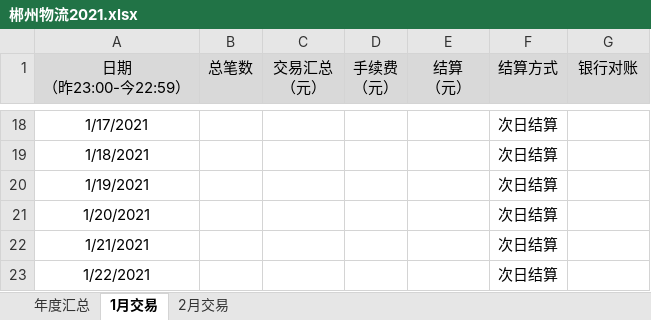
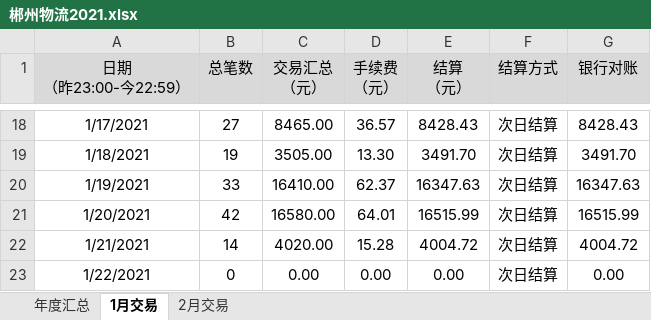
Before and after one commit to qq5132834/hongqi, an Excel workbook: 物流/郴州物流2021.xlsx, sheet 1月交易, drawn as a sheet; only a part is shown, gaps mark what is left out; values as stored, in another font and other column widths than the file's, no borders; the diff covers the shown part only; the diff names each change by its address in the sheet, - before the commit and + after, or states it on an @@ line.

```diff
--- a/物流/郴州物流2021.xlsx (sheet 1月交易)
+++ b/物流/郴州物流2021.xlsx (sheet 1月交易)
-B18 (总笔数): (empty)
+B18 (总笔数): 27
-C18 (交易汇总 （元）): (empty)
+C18 (交易汇总 （元）): 8465.00
-D18 (手续费 （元）): (empty)
+D18 (手续费 （元）): 36.57
-E18 (结算 （元）): (empty)
+E18 (结算 （元）): 8428.43
-G18 (银行对账): (empty)
+G18 (银行对账): 8428.43
-B19 (总笔数): (empty)
+B19 (总笔数): 19
-C19 (交易汇总 （元）): (empty)
+C19 (交易汇总 （元）): 3505.00
-D19 (手续费 （元）): (empty)
+D19 (手续费 （元）): 13.30
-E19 (结算 （元）): (empty)
+E19 (结算 （元）): 3491.70
-G19 (银行对账): (empty)
+G19 (银行对账): 3491.70
-B20 (总笔数): (empty)
+B20 (总笔数): 33
-C20 (交易汇总 （元）): (empty)
+C20 (交易汇总 （元）): 16410.00
-D20 (手续费 （元）): (empty)
+D20 (手续费 （元）): 62.37
-E20 (结算 （元）): (empty)
+E20 (结算 （元）): 16347.63
-G20 (银行对账): (empty)
+G20 (银行对账): 16347.63
-B21 (总笔数): (empty)
+B21 (总笔数): 42
-C21 (交易汇总 （元）): (empty)
+C21 (交易汇总 （元）): 16580.00
-D21 (手续费 （元）): (empty)
+D21 (手续费 （元）): 64.01
-E21 (结算 （元）): (empty)
+E21 (结算 （元）): 16515.99
-G21 (银行对账): (empty)
+G21 (银行对账): 16515.99
-B22 (总笔数): (empty)
+B22 (总笔数): 14
-C22 (交易汇总 （元）): (empty)
+C22 (交易汇总 （元）): 4020.00
-D22 (手续费 （元）): (empty)
+D22 (手续费 （元）): 15.28
-E22 (结算 （元）): (empty)
+E22 (结算 （元）): 4004.72
-G22 (银行对账): (empty)
+G22 (银行对账): 4004.72
-B23 (总笔数): (empty)
+B23 (总笔数): 0
-C23 (交易汇总 （元）): (empty)
+C23 (交易汇总 （元）): 0.00
-D23 (手续费 （元）): (empty)
+D23 (手续费 （元）): 0.00
-E23 (结算 （元）): (empty)
+E23 (结算 （元）): 0.00
-G23 (银行对账): (empty)
+G23 (银行对账): 0.00
```
Also changed, not shown: 1 added row, 1 removed row and 43 edited cells elsewhere in this sheet, sheet 年度汇总.
